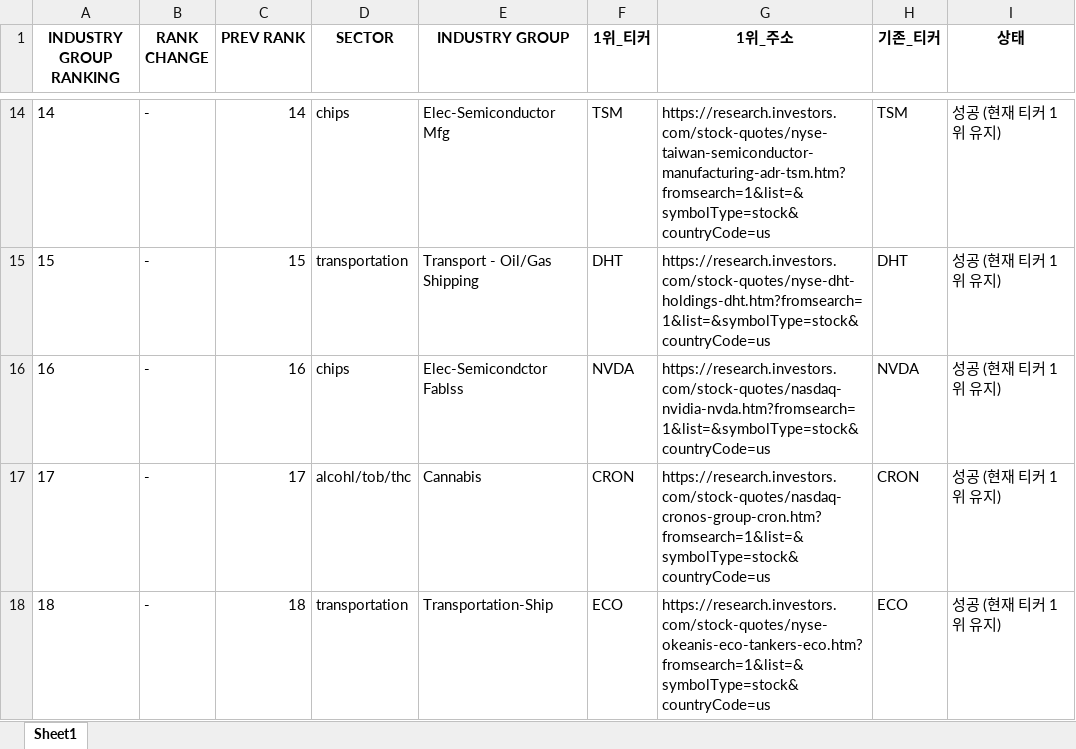
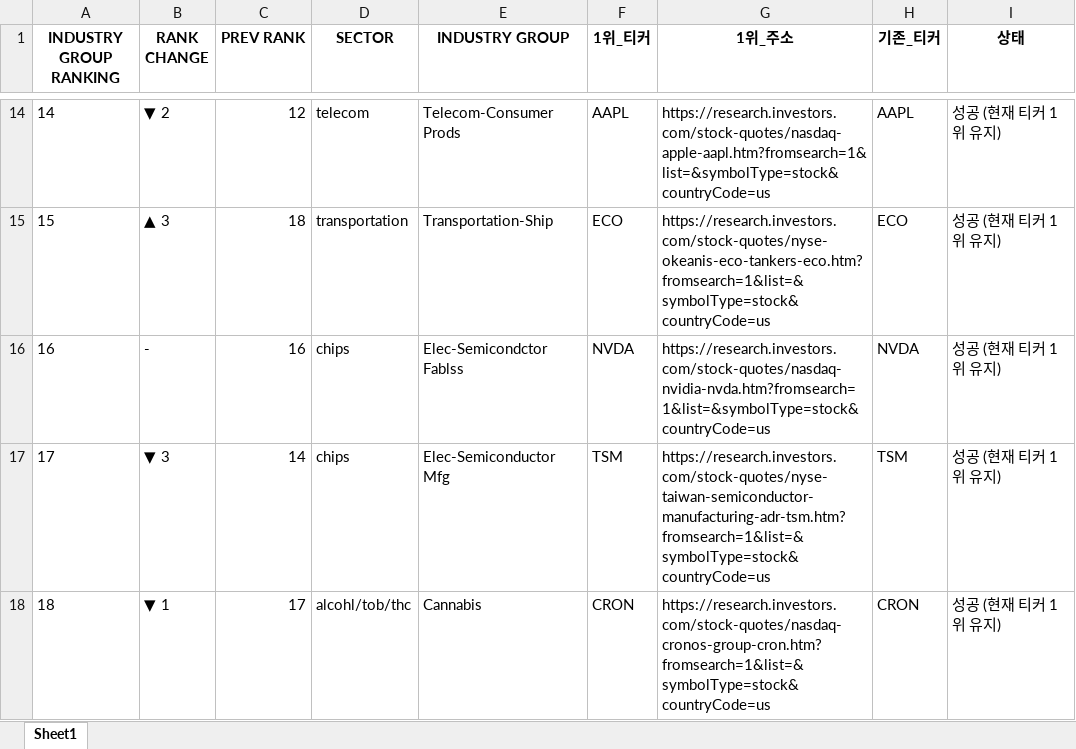
Before and after one commit to hjlee0421/ibd_top, an Excel workbook: IBD_Updated_Top1_Groups.xlsx, sheet Sheet1, drawn as a sheet; only a part is shown, gaps mark what is left out; values as stored, in another font and other column widths than the file's, no borders; the diff covers the shown part only; the diff names each change by its address in the sheet, - before the commit and + after, or states it on an @@ line.

```diff
--- a/IBD_Updated_Top1_Groups.xlsx (sheet Sheet1)
+++ b/IBD_Updated_Top1_Groups.xlsx (sheet Sheet1)
-B14 (RANK CHANGE): -
+B14 (RANK CHANGE): ▼ 2
-C14 (PREV RANK): 14
+C14 (PREV RANK): 12
-D14 (SECTOR): chips
+D14 (SECTOR): telecom
-E14 (INDUSTRY GROUP): Elec-Semiconductor Mfg
+E14 (INDUSTRY GROUP): Telecom-Consumer Prods
-F14 (1위_티커): TSM
+F14 (1위_티커): AAPL
-G14 (1위_주소): https://research.investors.com/stock-quotes/nyse-taiwan-semiconductor-manufacturing-adr-tsm.htm?fromsearch=1&list=&symbolType=stock&countryCode=us
+G14 (1위_주소): https://research.investors.com/stock-quotes/nasdaq-apple-aapl.htm?fromsearch=1&list=&symbolType=stock&countryCode=us
-H14 (기존_티커): TSM
+H14 (기존_티커): AAPL
-B15 (RANK CHANGE): -
+B15 (RANK CHANGE): ▲ 3
-C15 (PREV RANK): 15
+C15 (PREV RANK): 18
-E15 (INDUSTRY GROUP): Transport - Oil/Gas Shipping
+E15 (INDUSTRY GROUP): Transportation-Ship
-F15 (1위_티커): DHT
+F15 (1위_티커): ECO
-G15 (1위_주소): https://research.investors.com/stock-quotes/nyse-dht-holdings-dht.htm?fromsearch=1&list=&symbolType=stock&countryCode=us
+G15 (1위_주소): https://research.investors.com/stock-quotes/nyse-okeanis-eco-tankers-eco.htm?fromsearch=1&list=&symbolType=stock&countryCode=us
-H15 (기존_티커): DHT
+H15 (기존_티커): ECO
-B17 (RANK CHANGE): -
+B17 (RANK CHANGE): ▼ 3
-C17 (PREV RANK): 17
+C17 (PREV RANK): 14
-D17 (SECTOR): alcohl/tob/thc
+D17 (SECTOR): chips
-E17 (INDUSTRY GROUP): Cannabis
+E17 (INDUSTRY GROUP): Elec-Semiconductor Mfg
-F17 (1위_티커): CRON
+F17 (1위_티커): TSM
-G17 (1위_주소): https://research.investors.com/stock-quotes/nasdaq-cronos-group-cron.htm?fromsearch=1&list=&symbolType=stock&countryCode=us
+G17 (1위_주소): https://research.investors.com/stock-quotes/nyse-taiwan-semiconductor-manufacturing-adr-tsm.htm?fromsearch=1&list=&symbolType=stock&countryCode=us
-H17 (기존_티커): CRON
+H17 (기존_티커): TSM
-B18 (RANK CHANGE): -
+B18 (RANK CHANGE): ▼ 1
-C18 (PREV RANK): 18
+C18 (PREV RANK): 17
-D18 (SECTOR): transportation
+D18 (SECTOR): alcohl/tob/thc
-E18 (INDUSTRY GROUP): Transportation-Ship
+E18 (INDUSTRY GROUP): Cannabis
-F18 (1위_티커): ECO
+F18 (1위_티커): CRON
-G18 (1위_주소): https://research.investors.com/stock-quotes/nyse-okeanis-eco-tankers-eco.htm?fromsearch=1&list=&symbolType=stock&countryCode=us
+G18 (1위_주소): https://research.investors.com/stock-quotes/nasdaq-cronos-group-cron.htm?fromsearch=1&list=&symbolType=stock&countryCode=us
-H18 (기존_티커): ECO
+H18 (기존_티커): CRON
```
Also changed, not shown: 4 added rows, 4 removed rows and 889 edited cells elsewhere in this sheet.
